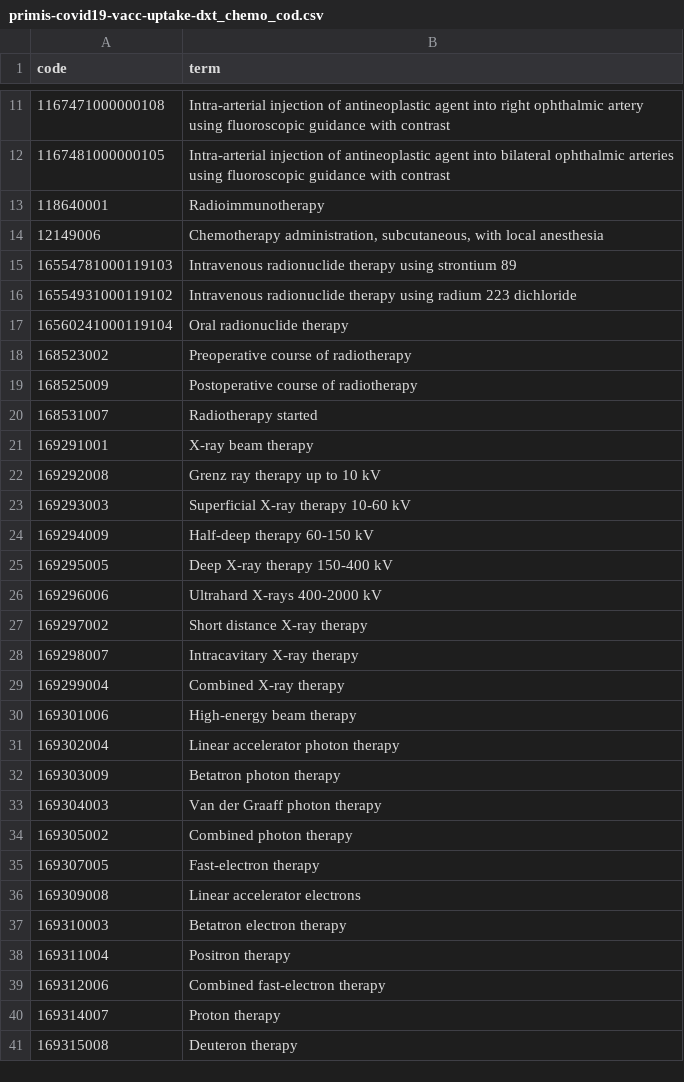
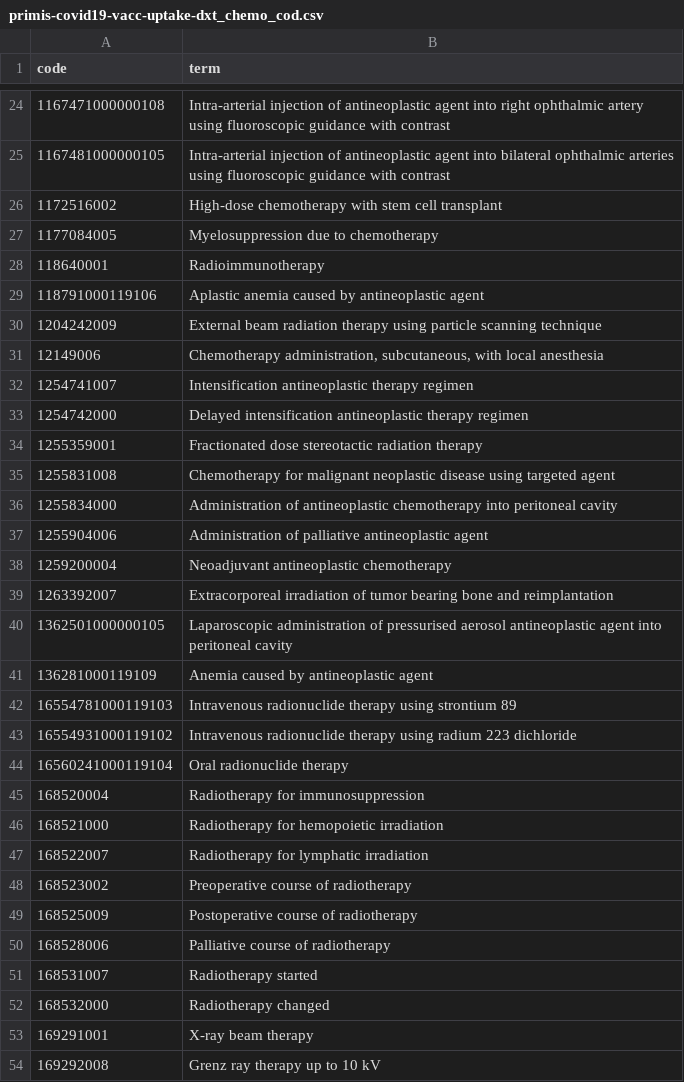
Before and after one commit to opensafely/covid-risk-immunocompromised, a CSV file: codelists/primis-covid19-vacc-uptake-dxt_chemo_cod.csv, drawn as a sheet; only a part is shown, gaps mark what is left out; the shorter side is filled out with more unchanged rows; the diff covers the shown part only; the diff names each change by its address in the sheet, - before the commit and + after, or states it on an @@ line.

```diff
--- a/codelists/primis-covid19-vacc-uptake-dxt_chemo_cod.csv
+++ b/codelists/primis-covid19-vacc-uptake-dxt_chemo_cod.csv
+row 26: 1172516002 | High-dose chemotherapy with stem cell transplant
+row 27: 1177084005 | Myelosuppression due to chemotherapy
+row 29: 118791000119106 | Aplastic anemia caused by antineoplastic agent
+row 30: 1204242009 | External beam radiation therapy using particle scanning technique
+row 32: 1254741007 | Intensification antineoplastic therapy regimen
+row 33: 1254742000 | Delayed intensification antineoplastic therapy regimen
+row 34: 1255359001 | Fractionated dose stereotactic radiation therapy
+row 35: 1255831008 | Chemotherapy for malignant neoplastic disease using targeted agent
+row 36: 1255834000 | Administration of antineoplastic chemotherapy into peritoneal cavity
+row 37: 1255904006 | Administration of palliative antineoplastic agent
+row 38: 1259200004 | Neoadjuvant antineoplastic chemotherapy
+row 39: 1263392007 | Extracorporeal irradiation of tumor bearing bone and reimplantation
+row 40: 1362501000000105 | Laparoscopic administration of pressurised aerosol antineoplastic agent into peritoneal cavity
+row 41: 136281000119109 | Anemia caused by antineoplastic agent
+row 45: 168520004 | Radiotherapy for immunosuppression
+row 46: 168521000 | Radiotherapy for hemopoietic irradiation
+row 47: 168522007 | Radiotherapy for lymphatic irradiation
+row 50: 168528006 | Palliative course of radiotherapy
+row 52: 168532000 | Radiotherapy changed
```
Also changed, not shown: 20 added rows and 23 edited cells elsewhere in this file, codelists/opensafely-asthma-oral-prednisolone-medication.csv, codelists/primis-covid19-vacc-uptake-longres.csv, 12 other files.
